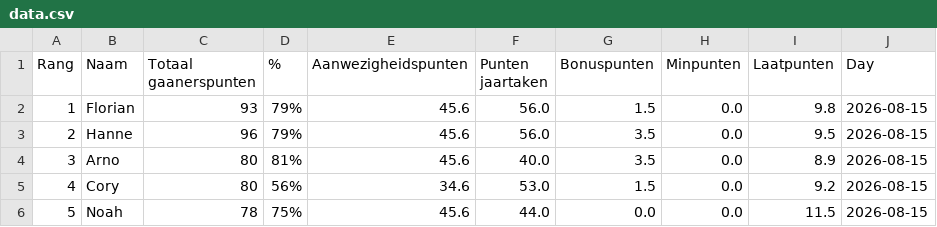
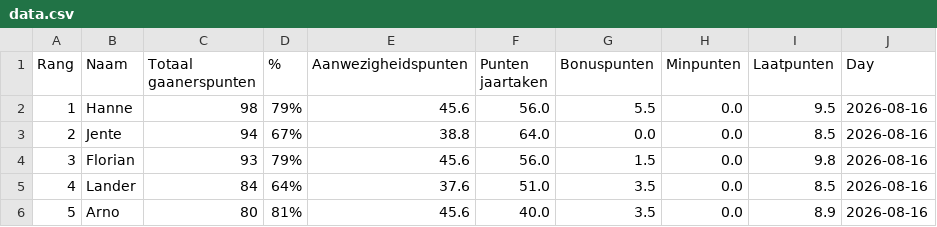
Before and after one commit to Buddidon/Gaanerslijst_tracker, a CSV file: data.csv, drawn as a sheet; only a part is shown; the diff covers the shown part only.

```diff
--- a/data.csv
+++ b/data.csv
@@ -1,6 +1,6 @@
 Rang,Naam,Totaal gaanerspunten,% ,Aanwezigheidspunten,Punten jaartaken ,Bonuspunten,Minpunten,Laatpunten,Day
-1,Florian,93,79%,45.6,56.0,1.5,0.0,9.8,2026-08-15
-2,Hanne,96,79%,45.6,56.0,3.5,0.0,9.5,2026-08-15
-3,Arno,80,81%,45.6,40.0,3.5,0.0,8.9,2026-08-15
-4,Cory,80,56%,34.6,53.0,1.5,0.0,9.2,2026-08-15
-5,Noah,78,75%,45.6,44.0,0.0,0.0,11.5,2026-08-15
+1,Hanne,98,79%,45.6,56.0,5.5,0.0,9.5,2026-08-16
+2,Jente,94,67%,38.8,64.0,0.0,0.0,8.5,2026-08-16
+3,Florian,93,79%,45.6,56.0,1.5,0.0,9.8,2026-08-16
+4,Lander,84,64%,37.6,51.0,3.5,0.0,8.5,2026-08-16
+5,Arno,80,81%,45.6,40.0,3.5,0.0,8.9,2026-08-16
```
Also changed, not shown: 115 edited cells elsewhere in this file, history_file.csv, 1 other file.
